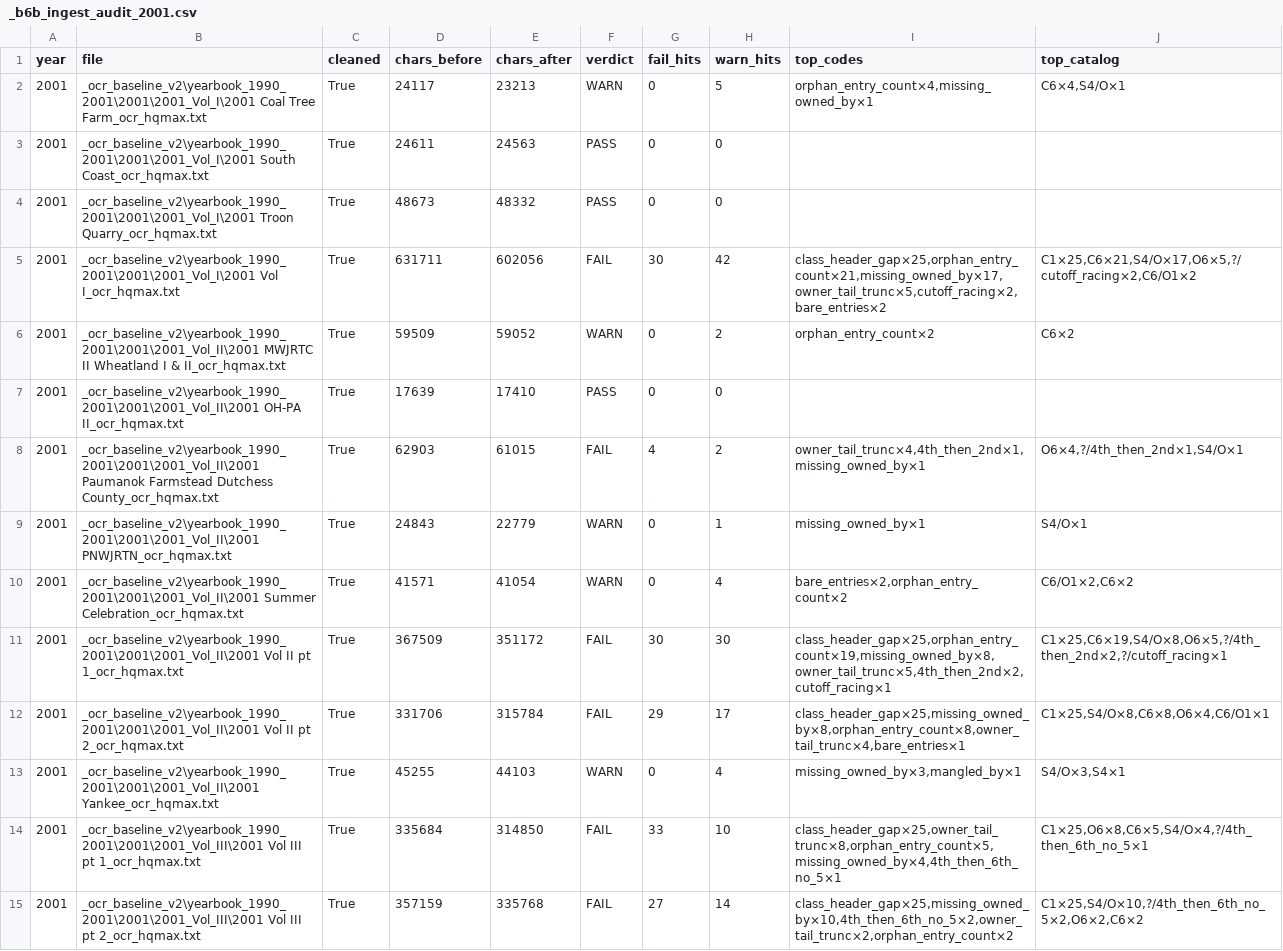
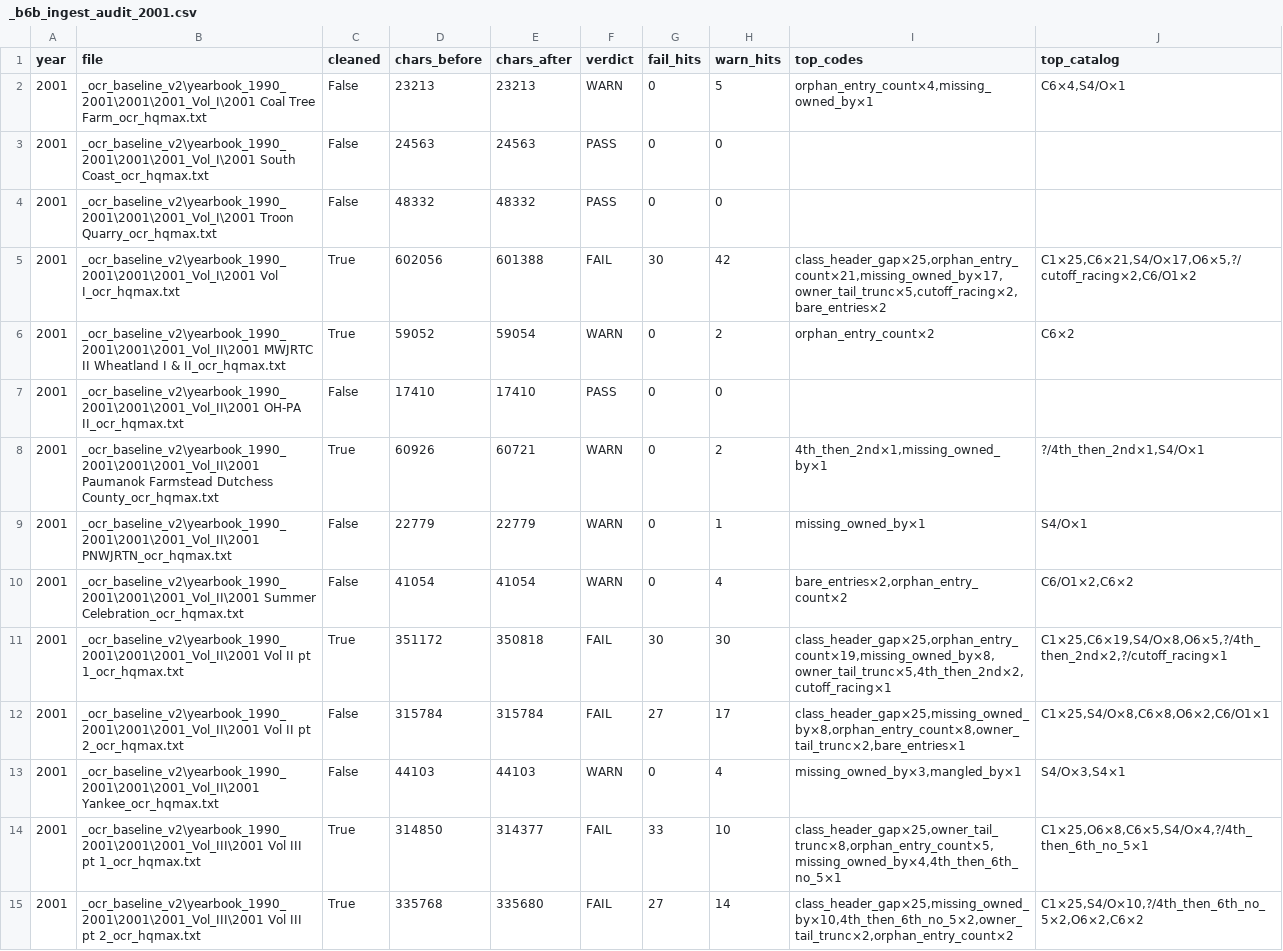
Before and after one commit to mwtorq/jrtca_results, a CSV file: _b6b_ingest_audit_2001.csv, drawn as a sheet.

Commit message:
Clear Paumanok O6x4 via image owner-tail recover and Jan allowlist.
Buis/Anne Ritter from same-line band OCR; Glimmer mononym Jan matched to COMPLETE. B6b: Paumanok FAIL to WARN; 2001 FAIL vols 6 to 5; queue 26.

```diff
--- a/_b6b_ingest_audit_2001.csv
+++ b/_b6b_ingest_audit_2001.csv
@@ -1,15 +1,15 @@
 year,file,cleaned,chars_before,chars_after,verdict,fail_hits,warn_hits,top_codes,top_catalog
-2001,_ocr_baseline_v2\yearbook_1990_2001\2001\2001_Vol_I\2001 Coal Tree Farm_ocr_hqmax.txt,True,24117,23213,WARN,0,5,"orphan_entry_count×4,missing_owned_by×1","C6×4,S4/O×1"
-2001,_ocr_baseline_v2\yearbook_1990_2001\2001\2001_Vol_I\2001 South Coast_ocr_hqmax.txt,True,24611,24563,PASS,0,0,,
-2001,_ocr_baseline_v2\yearbook_1990_2001\2001\2001_Vol_I\2001 Troon Quarry_ocr_hqmax.txt,True,48673,48332,PASS,0,0,,
-2001,_ocr_baseline_v2\yearbook_1990_2001\2001\2001_Vol_I\2001 Vol I_ocr_hqmax.txt,True,631711,602056,FAIL,30,42,"class_header_gap×25,orphan_entry_count×21,missing_owned_by×17,owner_tail_trunc×5,cutoff_racing×2,bare_entries×2","C1×25,C6×21,S4/O×17,O6×5,?/cutoff_racing×2,C6/O1×2"
-2001,_ocr_baseline_v2\yearbook_1990_2001\2001\2001_Vol_II\2001 MWJRTC II Wheatland I & II_ocr_hqmax.txt,True,59509,59052,WARN,0,2,orphan_entry_count×2,C6×2
-2001,_ocr_baseline_v2\yearbook_1990_2001\2001\2001_Vol_II\2001 OH-PA II_ocr_hqmax.txt,True,17639,17410,PASS,0,0,,
-2001,_ocr_baseline_v2\yearbook_1990_2001\2001\2001_Vol_II\2001 Paumanok Farmstead Dutchess County_ocr_hqmax.txt,True,62903,61015,FAIL,4,2,"owner_tail_trunc×4,4th_then_2nd×1,missing_owned_by×1","O6×4,?/4th_then_2nd×1,S4/O×1"
-2001,_ocr_baseline_v2\yearbook_1990_2001\2001\2001_Vol_II\2001 PNWJRTN_ocr_hqmax.txt,True,24843,22779,WARN,0,1,missing_owned_by×1,S4/O×1
-2001,_ocr_baseline_v2\yearbook_1990_2001\2001\2001_Vol_II\2001 Summer Celebration_ocr_hqmax.txt,True,41571,41054,WARN,0,4,"bare_entries×2,orphan_entry_count×2","C6/O1×2,C6×2"
-2001,_ocr_baseline_v2\yearbook_1990_2001\2001\2001_Vol_II\2001 Vol II pt 1_ocr_hqmax.txt,True,367509,351172,FAIL,30,30,"class_header_gap×25,orphan_entry_count×19,missing_owned_by×8,owner_tail_trunc×5,4th_then_2nd×2,cutoff_racing×1","C1×25,C6×19,S4/O×8,O6×5,?/4th_then_2nd×2,?/cutoff_racing×1"
-2001,_ocr_baseline_v2\yearbook_1990_2001\2001\2001_Vol_II\2001 Vol II pt 2_ocr_hqmax.txt,True,331706,315784,FAIL,29,17,"class_header_gap×25,missing_owned_by×8,orphan_entry_count×8,owner_tail_trunc×4,bare_entries×1","C1×25,S4/O×8,C6×8,O6×4,C6/O1×1"
-2001,_ocr_baseline_v2\yearbook_1990_2001\2001\2001_Vol_II\2001 Yankee_ocr_hqmax.txt,True,45255,44103,WARN,0,4,"missing_owned_by×3,mangled_by×1","S4/O×3,S4×1"
-2001,_ocr_baseline_v2\yearbook_1990_2001\2001\2001_Vol_III\2001 Vol III pt 1_ocr_hqmax.txt,True,335684,314850,FAIL,33,10,"class_header_gap×25,owner_tail_trunc×8,orphan_entry_count×5,missing_owned_by×4,4th_then_6th_no_5×1","C1×25,O6×8,C6×5,S4/O×4,?/4th_then_6th_no_5×1"
-2001,_ocr_baseline_v2\yearbook_1990_2001\2001\2001_Vol_III\2001 Vol III pt 2_ocr_hqmax.txt,True,357159,335768,FAIL,27,14,"class_header_gap×25,missing_owned_by×10,4th_then_6th_no_5×2,owner_tail_trunc×2,orphan_entry_count×2","C1×25,S4/O×10,?/4th_then_6th_no_5×2,O6×2,C6×2"
+2001,_ocr_baseline_v2\yearbook_1990_2001\2001\2001_Vol_I\2001 Coal Tree Farm_ocr_hqmax.txt,False,23213,23213,WARN,0,5,"orphan_entry_count×4,missing_owned_by×1","C6×4,S4/O×1"
+2001,_ocr_baseline_v2\yearbook_1990_2001\2001\2001_Vol_I\2001 South Coast_ocr_hqmax.txt,False,24563,24563,PASS,0,0,,
+2001,_ocr_baseline_v2\yearbook_1990_2001\2001\2001_Vol_I\2001 Troon Quarry_ocr_hqmax.txt,False,48332,48332,PASS,0,0,,
+2001,_ocr_baseline_v2\yearbook_1990_2001\2001\2001_Vol_I\2001 Vol I_ocr_hqmax.txt,True,602056,601388,FAIL,30,42,"class_header_gap×25,orphan_entry_count×21,missing_owned_by×17,owner_tail_trunc×5,cutoff_racing×2,bare_entries×2","C1×25,C6×21,S4/O×17,O6×5,?/cutoff_racing×2,C6/O1×2"
+2001,_ocr_baseline_v2\yearbook_1990_2001\2001\2001_Vol_II\2001 MWJRTC II Wheatland I & II_ocr_hqmax.txt,True,59052,59054,WARN,0,2,orphan_entry_count×2,C6×2
+2001,_ocr_baseline_v2\yearbook_1990_2001\2001\2001_Vol_II\2001 OH-PA II_ocr_hqmax.txt,False,17410,17410,PASS,0,0,,
+2001,_ocr_baseline_v2\yearbook_1990_2001\2001\2001_Vol_II\2001 Paumanok Farmstead Dutchess County_ocr_hqmax.txt,True,60926,60721,WARN,0,2,"4th_then_2nd×1,missing_owned_by×1","?/4th_then_2nd×1,S4/O×1"
+2001,_ocr_baseline_v2\yearbook_1990_2001\2001\2001_Vol_II\2001 PNWJRTN_ocr_hqmax.txt,False,22779,22779,WARN,0,1,missing_owned_by×1,S4/O×1
+2001,_ocr_baseline_v2\yearbook_1990_2001\2001\2001_Vol_II\2001 Summer Celebration_ocr_hqmax.txt,False,41054,41054,WARN,0,4,"bare_entries×2,orphan_entry_count×2","C6/O1×2,C6×2"
+2001,_ocr_baseline_v2\yearbook_1990_2001\2001\2001_Vol_II\2001 Vol II pt 1_ocr_hqmax.txt,True,351172,350818,FAIL,30,30,"class_header_gap×25,orphan_entry_count×19,missing_owned_by×8,owner_tail_trunc×5,4th_then_2nd×2,cutoff_racing×1","C1×25,C6×19,S4/O×8,O6×5,?/4th_then_2nd×2,?/cutoff_racing×1"
+2001,_ocr_baseline_v2\yearbook_1990_2001\2001\2001_Vol_II\2001 Vol II pt 2_ocr_hqmax.txt,False,315784,315784,FAIL,27,17,"class_header_gap×25,missing_owned_by×8,orphan_entry_count×8,owner_tail_trunc×2,bare_entries×1","C1×25,S4/O×8,C6×8,O6×2,C6/O1×1"
+2001,_ocr_baseline_v2\yearbook_1990_2001\2001\2001_Vol_II\2001 Yankee_ocr_hqmax.txt,False,44103,44103,WARN,0,4,"missing_owned_by×3,mangled_by×1","S4/O×3,S4×1"
+2001,_ocr_baseline_v2\yearbook_1990_2001\2001\2001_Vol_III\2001 Vol III pt 1_ocr_hqmax.txt,True,314850,314377,FAIL,33,10,"class_header_gap×25,owner_tail_trunc×8,orphan_entry_count×5,missing_owned_by×4,4th_then_6th_no_5×1","C1×25,O6×8,C6×5,S4/O×4,?/4th_then_6th_no_5×1"
+2001,_ocr_baseline_v2\yearbook_1990_2001\2001\2001_Vol_III\2001 Vol III pt 2_ocr_hqmax.txt,True,335768,335680,FAIL,27,14,"class_header_gap×25,missing_owned_by×10,4th_then_6th_no_5×2,owner_tail_trunc×2,orphan_entry_count×2","C1×25,S4/O×10,?/4th_then_6th_no_5×2,O6×2,C6×2"
```
Also changed, not shown: 5 other files.
